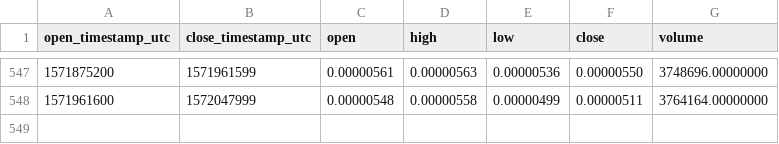
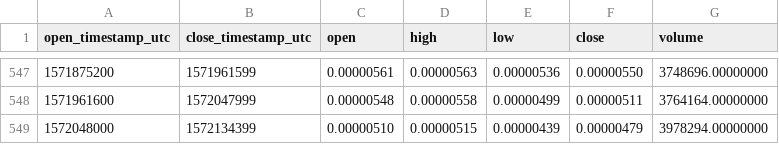
Before and after one commit to cryptobigbro/binance-GNTBTC, a CSV file: binance-GNTBTC-1d.csv, drawn as a sheet; only a part is shown, gaps mark what is left out; the diff names each change by its address in the sheet, - before the commit and + after, or states it on an @@ line.

Commit message:
Update OHLCV data.

```diff
--- a/binance-GNTBTC-1d.csv
+++ b/binance-GNTBTC-1d.csv
+row 549: 1572048000 | 1572134399 | 0.00000510 | 0.00000515 | 0.00000439 | 0.00000479 | 3978294.00000000
```
Also changed, not shown: 1 other file.
